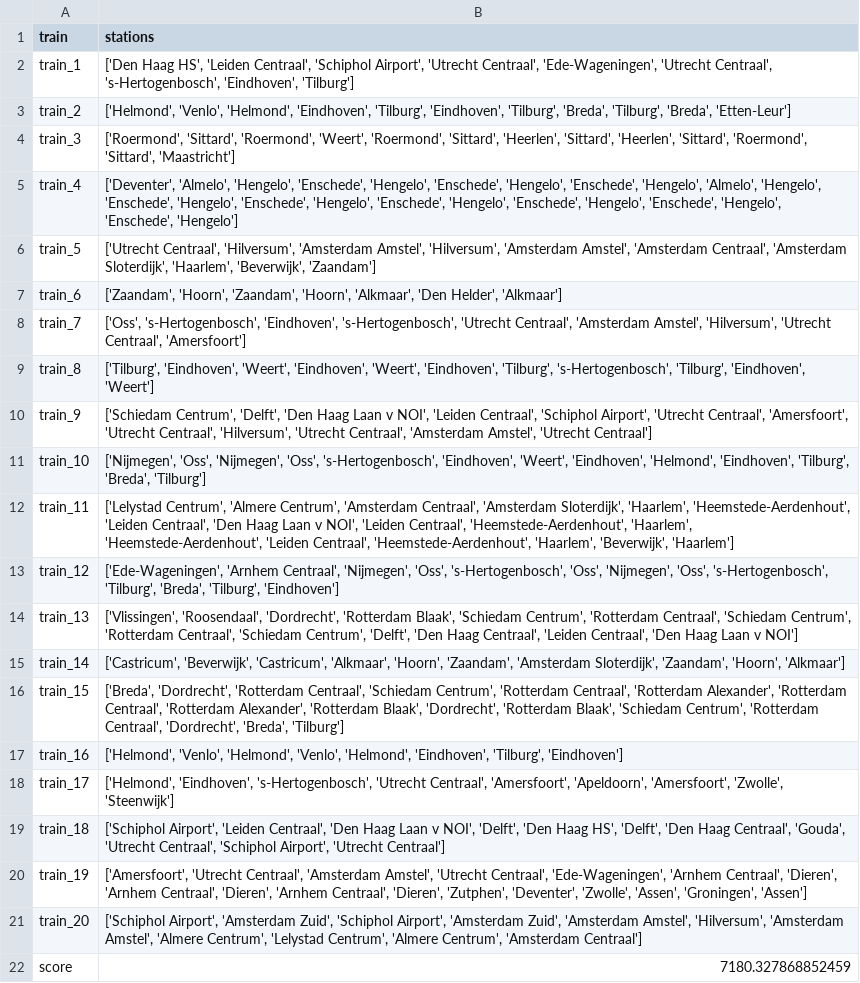
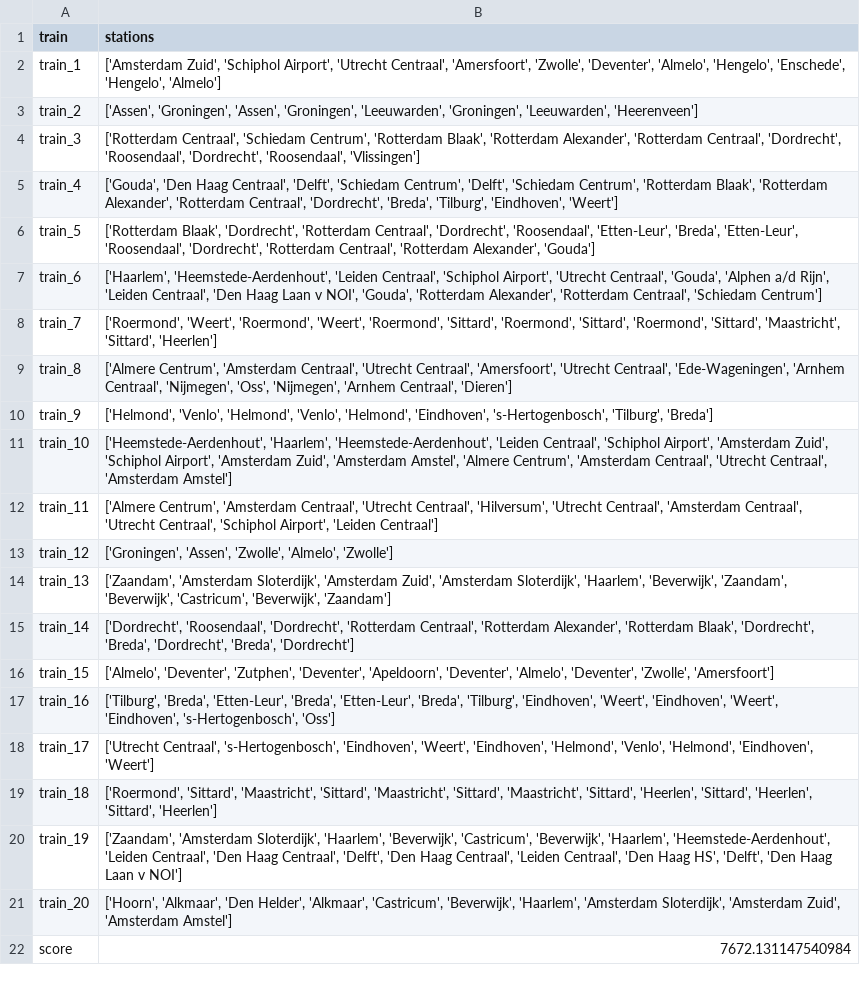
Before and after one commit to Martino-Marconi/programmeertheorie, a CSV file: code/score/output_random_whc.csv, drawn as a sheet; the diff names each change by its address in the sheet, - before the commit and + after, or states it on an @@ line.

```diff
--- a/code/score/output_random_whc.csv
+++ b/code/score/output_random_whc.csv
-B2 (stations): ['Den Haag HS', 'Leiden Centraal', 'Schiphol Airport', 'Utrecht Centraal', 'Ede-Wageningen', 'Utrecht Centraal', 's-Hertogenbosch', 'Eindhoven', 'Tilburg']
+B2 (stations): ['Amsterdam Zuid', 'Schiphol Airport', 'Utrecht Centraal', 'Amersfoort', 'Zwolle', 'Deventer', 'Almelo', 'Hengelo', 'Enschede', 'Hengelo', 'Almelo']
-B3 (stations): ['Helmond', 'Venlo', 'Helmond', 'Eindhoven', 'Tilburg', 'Eindhoven', 'Tilburg', 'Breda', 'Tilburg', 'Breda', 'Etten-Leur']
+B3 (stations): ['Assen', 'Groningen', 'Assen', 'Groningen', 'Leeuwarden', 'Groningen', 'Leeuwarden', 'Heerenveen']
-B4 (stations): ['Roermond', 'Sittard', 'Roermond', 'Weert', 'Roermond', 'Sittard', 'Heerlen', 'Sittard', 'Heerlen', 'Sittard', 'Roermond', 'Sittard', 'Maastricht']
+B4 (stations): ['Rotterdam Centraal', 'Schiedam Centrum', 'Rotterdam Blaak', 'Rotterdam Alexander', 'Rotterdam Centraal', 'Dordrecht', 'Roosendaal', 'Dordrecht', 'Roosendaal', 'Vlissingen']
-B5 (stations): ['Deventer', 'Almelo', 'Hengelo', 'Enschede', 'Hengelo', 'Enschede', 'Hengelo', 'Enschede', 'Hengelo', 'Almelo', 'Hengelo', 'Enschede', 'Hengelo', 'Enschede', 'Hengelo', 'Enschede', 'Hengelo', 'Enschede', 'Hengelo', 'Enschede', 'Hengelo', 'Enschede', 'Hengelo']
+B5 (stations): ['Gouda', 'Den Haag Centraal', 'Delft', 'Schiedam Centrum', 'Delft', 'Schiedam Centrum', 'Rotterdam Blaak', 'Rotterdam Alexander', 'Rotterdam Centraal', 'Dordrecht', 'Breda', 'Tilburg', 'Eindhoven', 'Weert']
-B6 (stations): ['Utrecht Centraal', 'Hilversum', 'Amsterdam Amstel', 'Hilversum', 'Amsterdam Amstel', 'Amsterdam Centraal', 'Amsterdam Sloterdijk', 'Haarlem', 'Beverwijk', 'Zaandam']
+B6 (stations): ['Rotterdam Blaak', 'Dordrecht', 'Rotterdam Centraal', 'Dordrecht', 'Roosendaal', 'Etten-Leur', 'Breda', 'Etten-Leur', 'Roosendaal', 'Dordrecht', 'Rotterdam Centraal', 'Rotterdam Alexander', 'Gouda']
-B7 (stations): ['Zaandam', 'Hoorn', 'Zaandam', 'Hoorn', 'Alkmaar', 'Den Helder', 'Alkmaar']
+B7 (stations): ['Haarlem', 'Heemstede-Aerdenhout', 'Leiden Centraal', 'Schiphol Airport', 'Utrecht Centraal', 'Gouda', 'Alphen a/d Rijn', 'Leiden Centraal', 'Den Haag Laan v NOI', 'Gouda', 'Rotterdam Alexander', 'Rotterdam Centraal', 'Schiedam Centrum']
-B8 (stations): ['Oss', 's-Hertogenbosch', 'Eindhoven', 's-Hertogenbosch', 'Utrecht Centraal', 'Amsterdam Amstel', 'Hilversum', 'Utrecht Centraal', 'Amersfoort']
+B8 (stations): ['Roermond', 'Weert', 'Roermond', 'Weert', 'Roermond', 'Sittard', 'Roermond', 'Sittard', 'Roermond', 'Sittard', 'Maastricht', 'Sittard', 'Heerlen']
-B9 (stations): ['Tilburg', 'Eindhoven', 'Weert', 'Eindhoven', 'Weert', 'Eindhoven', 'Tilburg', 's-Hertogenbosch', 'Tilburg', 'Eindhoven', 'Weert']
+B9 (stations): ['Almere Centrum', 'Amsterdam Centraal', 'Utrecht Centraal', 'Amersfoort', 'Utrecht Centraal', 'Ede-Wageningen', 'Arnhem Centraal', 'Nijmegen', 'Oss', 'Nijmegen', 'Arnhem Centraal', 'Dieren']
-B10 (stations): ['Schiedam Centrum', 'Delft', 'Den Haag Laan v NOI', 'Leiden Centraal', 'Schiphol Airport', 'Utrecht Centraal', 'Amersfoort', 'Utrecht Centraal', 'Hilversum', 'Utrecht Centraal', 'Amsterdam Amstel', 'Utrecht Centraal']
+B10 (stations): ['Helmond', 'Venlo', 'Helmond', 'Venlo', 'Helmond', 'Eindhoven', 's-Hertogenbosch', 'Tilburg', 'Breda']
-B11 (stations): ['Nijmegen', 'Oss', 'Nijmegen', 'Oss', 's-Hertogenbosch', 'Eindhoven', 'Weert', 'Eindhoven', 'Helmond', 'Eindhoven', 'Tilburg', 'Breda', 'Tilburg']
+B11 (stations): ['Heemstede-Aerdenhout', 'Haarlem', 'Heemstede-Aerdenhout', 'Leiden Centraal', 'Schiphol Airport', 'Amsterdam Zuid', 'Schiphol Airport', 'Amsterdam Zuid', 'Amsterdam Amstel', 'Almere Centrum', 'Amsterdam Centraal', 'Utrecht Centraal', 'Amsterdam Amstel']
-B12 (stations): ['Lelystad Centrum', 'Almere Centrum', 'Amsterdam Centraal', 'Amsterdam Sloterdijk', 'Haarlem', 'Heemstede-Aerdenhout', 'Leiden Centraal', 'Den Haag Laan v NOI', 'Leiden Centraal', 'Heemstede-Aerdenhout', 'Haarlem', 'Heemstede-Aerdenhout', 'Leiden Centraal', 'Heemstede-Aerdenhout', 'Haarlem', 'Beverwijk', 'Haarlem']
+B12 (stations): ['Almere Centrum', 'Amsterdam Centraal', 'Utrecht Centraal', 'Hilversum', 'Utrecht Centraal', 'Amsterdam Centraal', 'Utrecht Centraal', 'Schiphol Airport', 'Leiden Centraal']
-B13 (stations): ['Ede-Wageningen', 'Arnhem Centraal', 'Nijmegen', 'Oss', 's-Hertogenbosch', 'Oss', 'Nijmegen', 'Oss', 's-Hertogenbosch', 'Tilburg', 'Breda', 'Tilburg', 'Eindhoven']
+B13 (stations): ['Groningen', 'Assen', 'Zwolle', 'Almelo', 'Zwolle']
-B14 (stations): ['Vlissingen', 'Roosendaal', 'Dordrecht', 'Rotterdam Blaak', 'Schiedam Centrum', 'Rotterdam Centraal', 'Schiedam Centrum', 'Rotterdam Centraal', 'Schiedam Centrum', 'Delft', 'Den Haag Centraal', 'Leiden Centraal', 'Den Haag Laan v NOI']
+B14 (stations): ['Zaandam', 'Amsterdam Sloterdijk', 'Amsterdam Zuid', 'Amsterdam Sloterdijk', 'Haarlem', 'Beverwijk', 'Zaandam', 'Beverwijk', 'Castricum', 'Beverwijk', 'Zaandam']
-B15 (stations): ['Castricum', 'Beverwijk', 'Castricum', 'Alkmaar', 'Hoorn', 'Zaandam', 'Amsterdam Sloterdijk', 'Zaandam', 'Hoorn', 'Alkmaar']
+B15 (stations): ['Dordrecht', 'Roosendaal', 'Dordrecht', 'Rotterdam Centraal', 'Rotterdam Alexander', 'Rotterdam Blaak', 'Dordrecht', 'Breda', 'Dordrecht', 'Breda', 'Dordrecht']
-B16 (stations): ['Breda', 'Dordrecht', 'Rotterdam Centraal', 'Schiedam Centrum', 'Rotterdam Centraal', 'Rotterdam Alexander', 'Rotterdam Centraal', 'Rotterdam Alexander', 'Rotterdam Blaak', 'Dordrecht', 'Rotterdam Blaak', 'Schiedam Centrum', 'Rotterdam Centraal', 'Dordrecht', 'Breda', 'Tilburg']
+B16 (stations): ['Almelo', 'Deventer', 'Zutphen', 'Deventer', 'Apeldoorn', 'Deventer', 'Almelo', 'Deventer', 'Zwolle', 'Amersfoort']
-B17 (stations): ['Helmond', 'Venlo', 'Helmond', 'Venlo', 'Helmond', 'Eindhoven', 'Tilburg', 'Eindhoven']
+B17 (stations): ['Tilburg', 'Breda', 'Etten-Leur', 'Breda', 'Etten-Leur', 'Breda', 'Tilburg', 'Eindhoven', 'Weert', 'Eindhoven', 'Weert', 'Eindhoven', 's-Hertogenbosch', 'Oss']
-B18 (stations): ['Helmond', 'Eindhoven', 's-Hertogenbosch', 'Utrecht Centraal', 'Amersfoort', 'Apeldoorn', 'Amersfoort', 'Zwolle', 'Steenwijk']
+B18 (stations): ['Utrecht Centraal', 's-Hertogenbosch', 'Eindhoven', 'Weert', 'Eindhoven', 'Helmond', 'Venlo', 'Helmond', 'Eindhoven', 'Weert']
-B19 (stations): ['Schiphol Airport', 'Leiden Centraal', 'Den Haag Laan v NOI', 'Delft', 'Den Haag HS', 'Delft', 'Den Haag Centraal', 'Gouda', 'Utrecht Centraal', 'Schiphol Airport', 'Utrecht Centraal']
+B19 (stations): ['Roermond', 'Sittard', 'Maastricht', 'Sittard', 'Maastricht', 'Sittard', 'Maastricht', 'Sittard', 'Heerlen', 'Sittard', 'Heerlen', 'Sittard', 'Heerlen']
-B20 (stations): ['Amersfoort', 'Utrecht Centraal', 'Amsterdam Amstel', 'Utrecht Centraal', 'Ede-Wageningen', 'Arnhem Centraal', 'Dieren', 'Arnhem Centraal', 'Dieren', 'Arnhem Centraal', 'Dieren', 'Zutphen', 'Deventer', 'Zwolle', 'Assen', 'Groningen', 'Assen']
+B20 (stations): ['Zaandam', 'Amsterdam Sloterdijk', 'Haarlem', 'Beverwijk', 'Castricum', 'Beverwijk', 'Haarlem', 'Heemstede-Aerdenhout', 'Leiden Centraal', 'Den Haag Centraal', 'Delft', 'Den Haag Centraal', 'Leiden Centraal', 'Den Haag HS', 'Delft', 'Den Haag Laan v NOI']
-B21 (stations): ['Schiphol Airport', 'Amsterdam Zuid', 'Schiphol Airport', 'Amsterdam Zuid', 'Amsterdam Amstel', 'Hilversum', 'Amsterdam Amstel', 'Almere Centrum', 'Lelystad Centrum', 'Almere Centrum', 'Amsterdam Centraal']
+B21 (stations): ['Hoorn', 'Alkmaar', 'Den Helder', 'Alkmaar', 'Castricum', 'Beverwijk', 'Haarlem', 'Amsterdam Sloterdijk', 'Amsterdam Zuid', 'Amsterdam Amstel']
-B22 (stations): 7180.327868852459
+B22 (stations): 7672.131147540984
```
Also changed, not shown: code/score/output_random.csv, code/score/output_sc_whc.csv, 13 other files.
